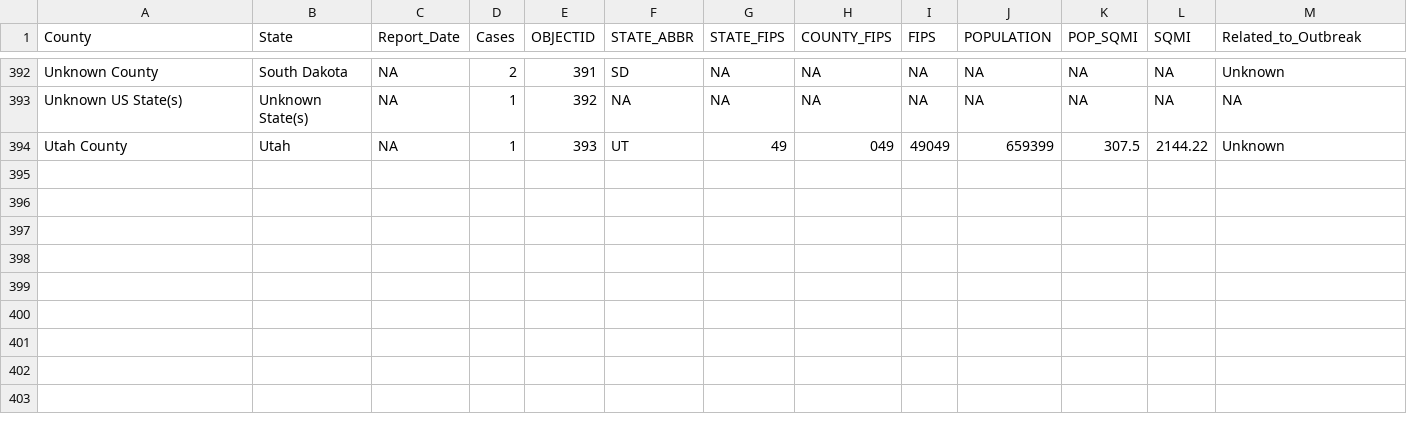
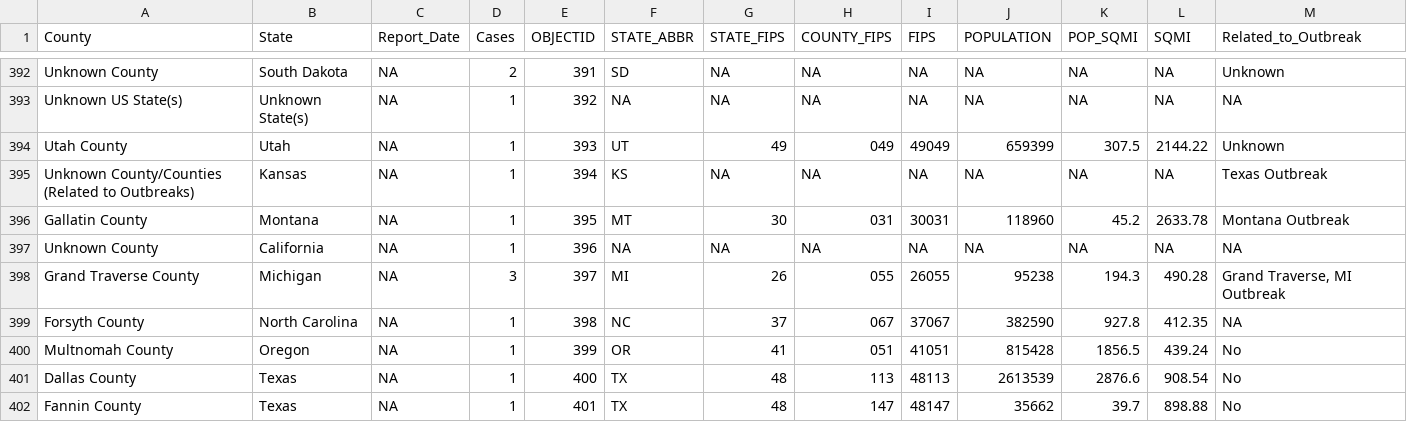
Before and after one commit to mmcalend/USMeaslesData, a CSV file: USMeaslesCases.csv, drawn as a sheet; only a part is shown, gaps mark what is left out; the diff covers the shown part only; the diff names each change by its address in the sheet, - before the commit and + after, or states it on an @@ line.

```diff
--- a/USMeaslesCases.csv
+++ b/USMeaslesCases.csv
+row 395: Unknown County/Counties (Related to Outbreaks) | Kansas | NA | 1 | 394 | KS | NA | NA | NA | NA | NA | NA | Texas Outbreak
+row 396: Gallatin County | Montana | NA | 1 | 395 | MT | 30 | 031 | 30031 | 118960 | 45.2 | 2633.78 | Montana Outbreak
+row 397: Unknown County | California | NA | 1 | 396 | NA | NA | NA | NA | NA | NA | NA | NA
+row 398: Grand Traverse County | Michigan | NA | 3 | 397 | MI | 26 | 055 | 26055 | 95238 | 194.3 | 490.28 | Grand Traverse, MI Outbreak
+row 399: Forsyth County | North Carolina | NA | 1 | 398 | NC | 37 | 067 | 37067 | 382590 | 927.8 | 412.35 | NA
+row 400: Multnomah County | Oregon | NA | 1 | 399 | OR | 41 | 051 | 41051 | 815428 | 1856.5 | 439.24 | No
+row 401: Dallas County | Texas | NA | 1 | 400 | TX | 48 | 113 | 48113 | 2613539 | 2876.6 | 908.54 | No
+row 402: Fannin County | Texas | NA | 1 | 401 | TX | 48 | 147 | 48147 | 35662 | 39.7 | 898.88 | No
```
Also changed, not shown: 7 added rows and 4 edited cells elsewhere in this file, 1 other file.
